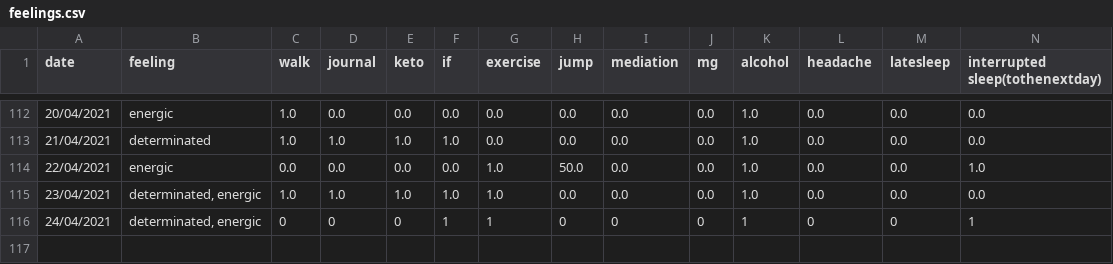
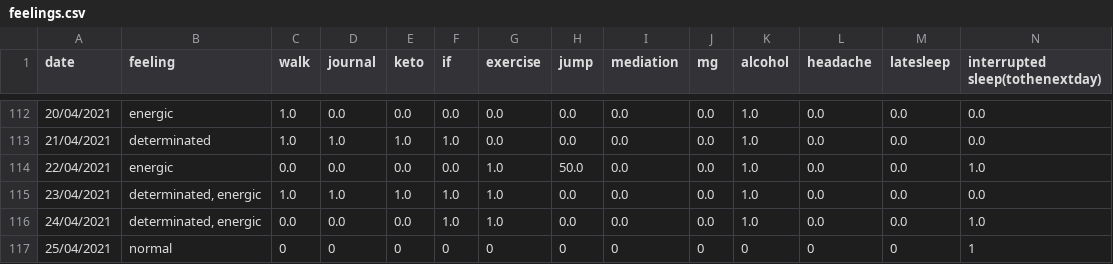
Before and after one commit to Amarilda/KPI, a CSV file: feelings.csv, drawn as a sheet; only a part is shown, gaps mark what is left out.

Commit message:
Update feelings.csv

```diff
--- a/feelings.csv
+++ b/feelings.csv
@@ -115,2 +115,3 @@ date,feeling,walk,journal,keto,if,exercise,jump,mediation,mg,alcohol,headache,la
 23/04/2021,"determinated, energic",1.0,1.0,1.0,1.0,1.0,0.0,0.0,0.0,1.0,0.0,0.0,0.0
-24/04/2021,"determinated, energic",0,0,0,1,1,0,0,0,1,0,0,1
+24/04/2021,"determinated, energic",0.0,0.0,0.0,1.0,1.0,0.0,0.0,0.0,1.0,0.0,0.0,1.0
+25/04/2021,normal,0,0,0,0,0,0,0,0,0,0,0,1
```
